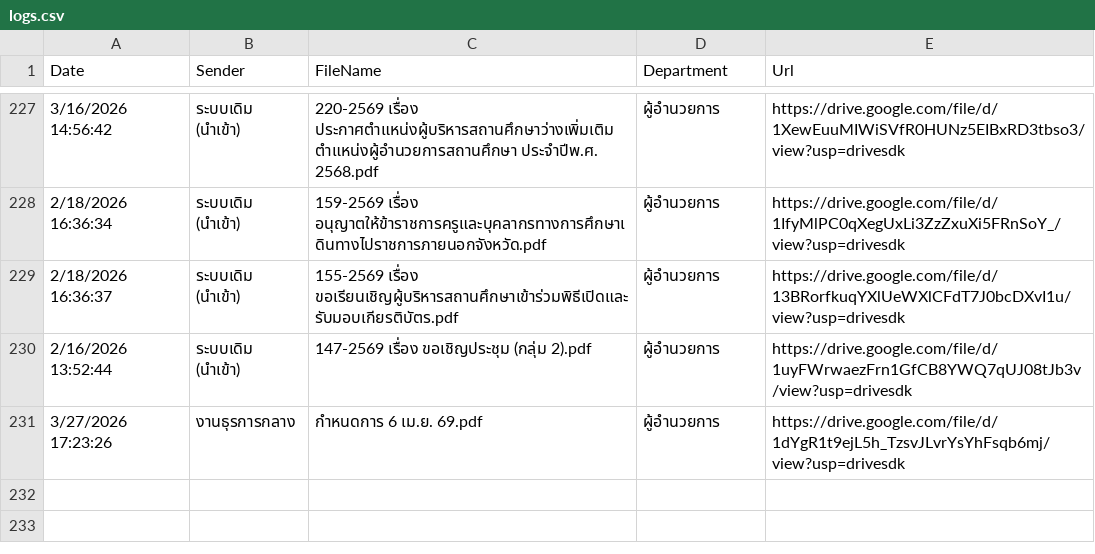
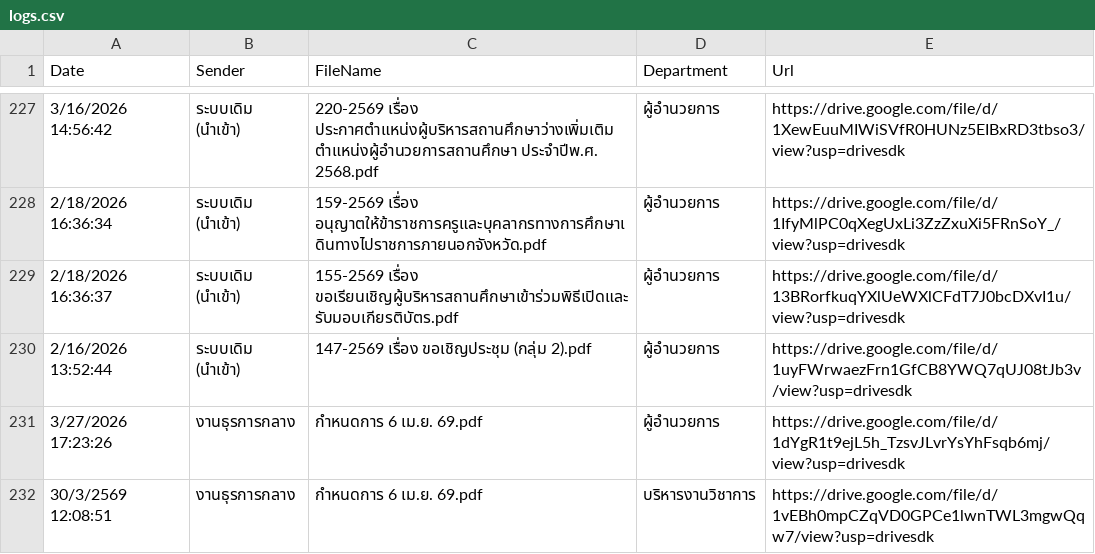
Before and after one commit to specialtrat905/smart-saraban, a CSV file: logs.csv, drawn as a sheet; only a part is shown, gaps mark what is left out; the diff names each change by its address in the sheet, - before the commit and + after, or states it on an @@ line.

Commit message:
Update logs

```diff
--- a/logs.csv
+++ b/logs.csv
+row 232: 30/3/2569 12:08:51 | งานธุรการกลาง | กำหนดการ 6 เม.ย. 69.pdf | บริหารงานวิชาการ | https://drive.google.com/file/d/1vEBh0mpCZqVD0GPCe1lwnTWL3mgwQqw7/view?usp=drivesdk
```
